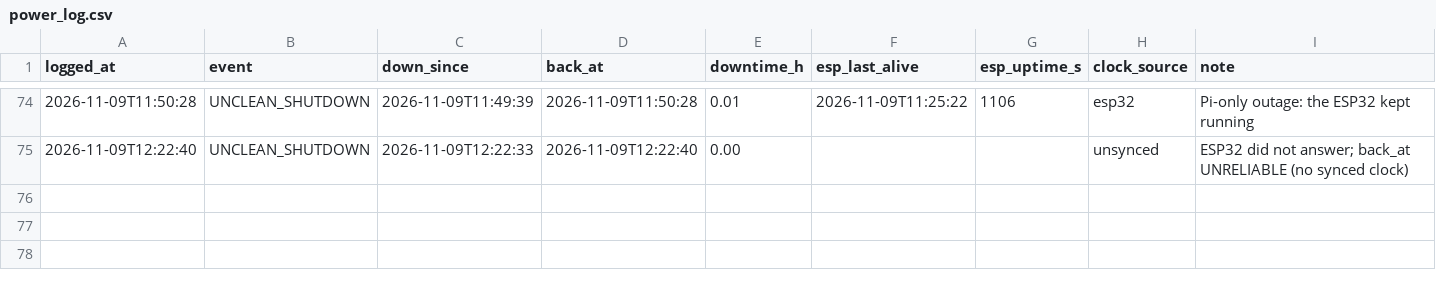
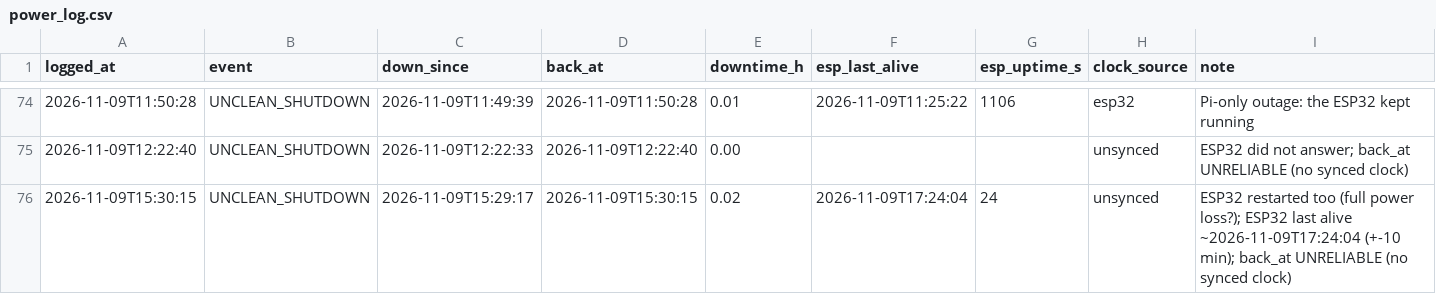
Before and after one commit to cedvtan13/THESIS, a CSV file: DATA/agrisentry_data/power_log.csv, drawn as a sheet; only a part is shown, gaps mark what is left out.

```diff
--- a/DATA/agrisentry_data/power_log.csv
+++ b/DATA/agrisentry_data/power_log.csv
@@ -75 +75,2 @@ logged_at,event,down_since,back_at,downtime_h,esp_last_alive,esp_uptime_s,clock_
 2026-11-09T12:22:40,UNCLEAN_SHUTDOWN,2026-11-09T12:22:33,2026-11-09T12:22:40,0.00,,,unsynced,ESP32 did not answer; back_at UNRELIABLE (no synced clock)
+2026-11-09T15:30:15,UNCLEAN_SHUTDOWN,2026-11-09T15:29:17,2026-11-09T15:30:15,0.02,2026-11-09T17:24:04,24,unsynced,ESP32 restarted too (full power loss?); ESP32 last alive ~2026-11-09T17:24:04 (+-10 min); back_at UNRELIABLE (no synced clock)
```
Also changed, not shown: DATA/agrisentry_data/band_log.csv, DATA/agrisentry_data/sm_log.csv, 4 other files.
